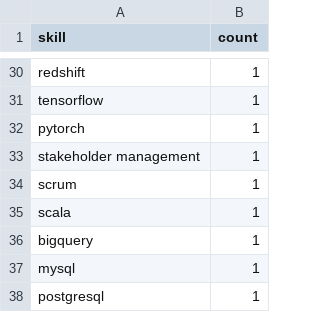
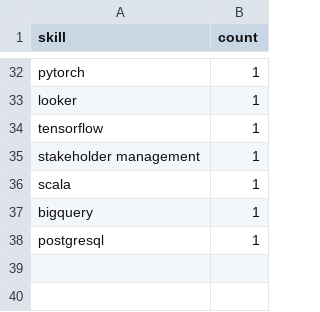
Before and after one commit to Maneeshraja19/job-market-intelligence, a CSV file: data/processed/skill_counts.csv, drawn as a sheet; only a part is shown, gaps mark what is left out; removed rows and columns are numbered as before the commit, all else as after; the diff covers the shown part only; the diff names each change by its address in the sheet, - before the commit and + after, or states it on an @@ line.

```diff
--- a/data/processed/skill_counts.csv
+++ b/data/processed/skill_counts.csv
-A32 (skill): redshift
+A32 (skill): pytorch
+row 33: looker | 1
-row 32: pytorch | 1
-row 34: scrum | 1
-row 37: mysql | 1
```
Also changed, not shown: 10 added rows, 8 removed rows, 1 moved row and 12 edited cells elsewhere in this file, 1 other file.
